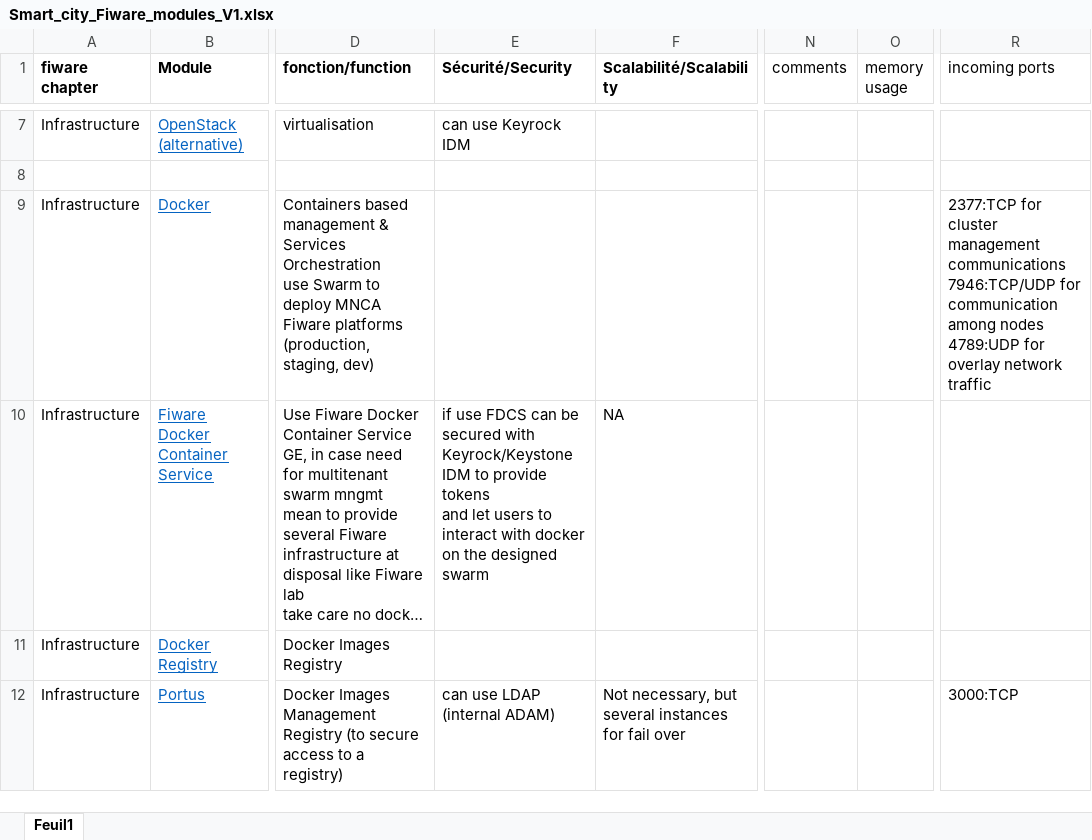
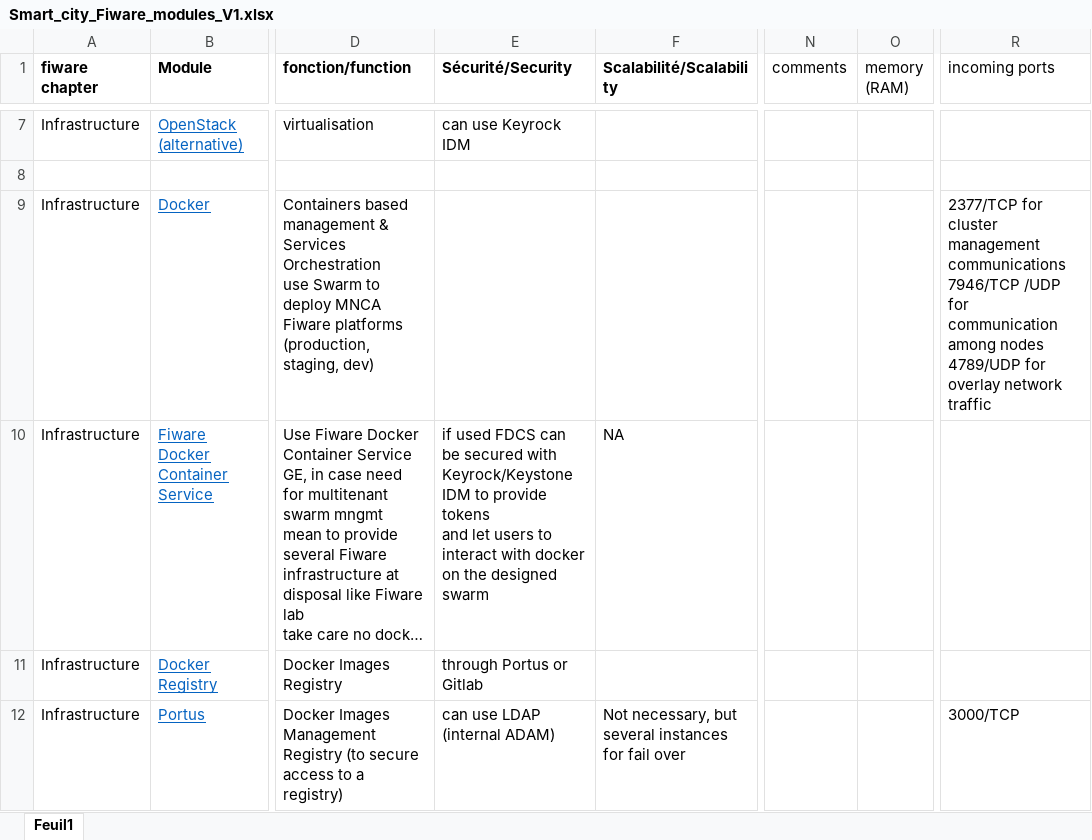
Before and after one commit to galsenpro/Fiware, an Excel workbook: docs/Smart_city_Fiware_modules_V1.xlsx, sheet Feuil1, drawn as a sheet; only a part is shown, gaps mark what is left out; long unchanged cells end in …; values as stored, in another font and other column widths than the file's, no borders; table styles not drawn; ↵ is a line break in a cell; the diff covers the shown part only; the diff names each change by its address in the sheet, - before the commit and + after, or states it on an @@ line.

```diff
--- a/docs/Smart_city_Fiware_modules_V1.xlsx (sheet Feuil1)
+++ b/docs/Smart_city_Fiware_modules_V1.xlsx (sheet Feuil1)
-O1: memory usage
+O1: memory (RAM)
-R9 (incoming ports): 2377:TCP for cluster management communications ↵ 7946:TCP/UDP for communication among nodes ↵ 4789:UDP for overlay…
+R9 (incoming ports): 2377/TCP for cluster management communications ↵ 7946/TCP /UDP for communication among nodes ↵ 4789/UDP for overlay…
-E10 (Sécurité/Security): if use FDCS can…
+E10 (Sécurité/Security): if used FDCS can…
-E11 (Sécurité/Security): (empty)
+E11 (Sécurité/Security): through Portus or Gitlab
-R12 (incoming ports): 3000:TCP
+R12 (incoming ports): 3000/TCP
```
Also changed, not shown: 62 edited cells and cell formats elsewhere in this sheet, docs/projection_data_traffic_MNCA.xlsx, 1 other file.
